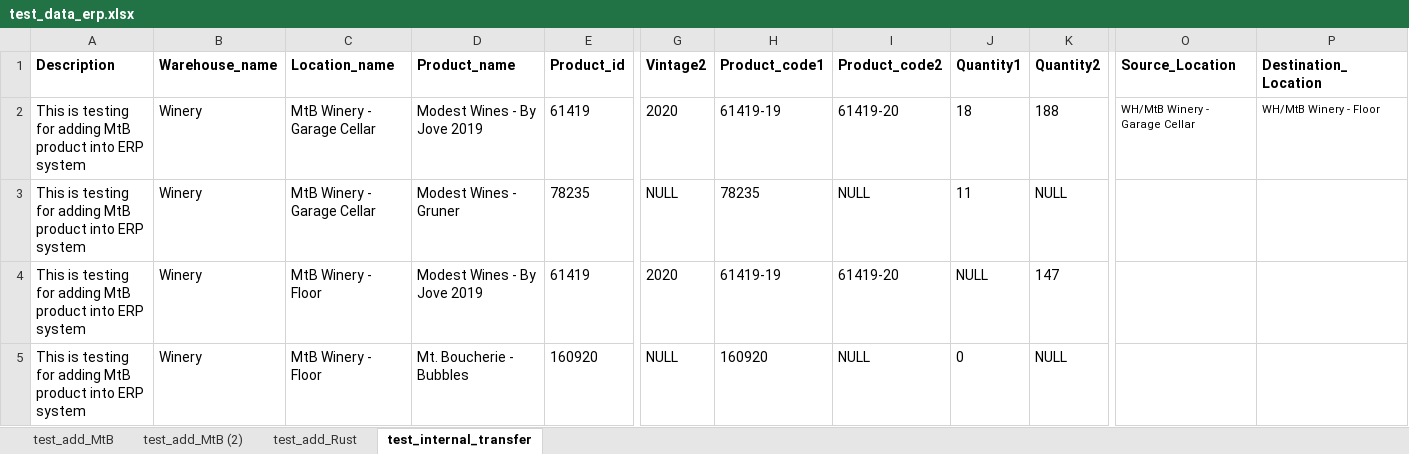
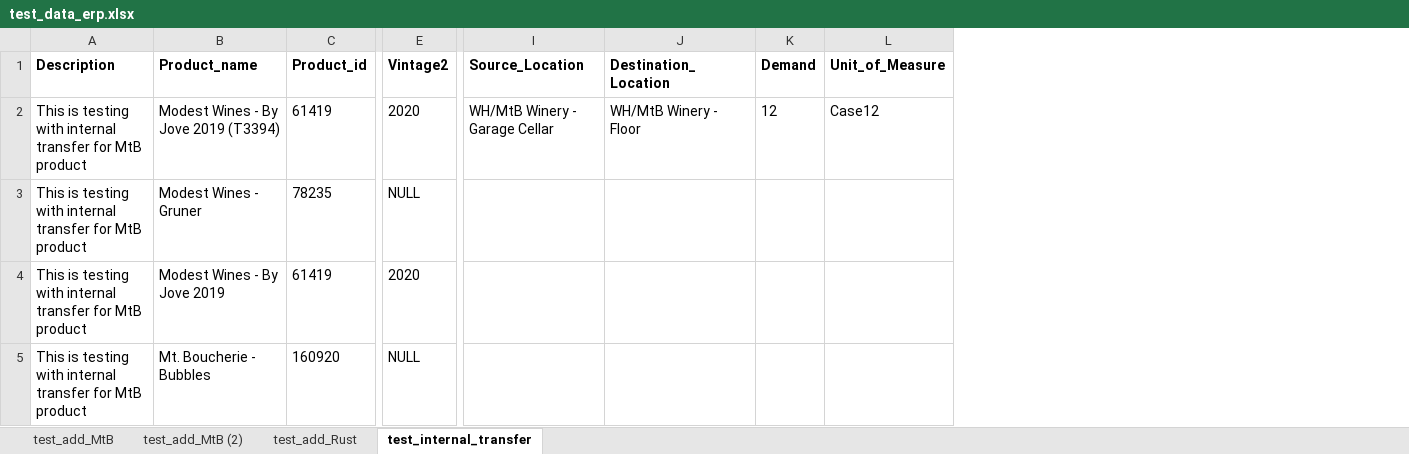
Before and after one commit to durongchun/python-ui-auto-test, an Excel workbook: ui-test/data/excel_data/test_data_erp.xlsx, sheet test_internal_transfer, drawn as a sheet; only a part is shown, gaps mark what is left out; values as stored, in another font and other column widths than the file's, no borders; removed rows and columns are numbered as before the commit, all else as after; the diff names each change by its address in the sheet, - before the commit and + after, or states it on an @@ line.

Commit message:
update excel content

```diff
--- a/ui-test/data/excel_data/test_data_erp.xlsx (sheet test_internal_transfer)
+++ b/ui-test/data/excel_data/test_data_erp.xlsx (sheet test_internal_transfer)
-column B (Warehouse_name), rows 2-5: all Winery
-column C (Location_name), rows 2-5: MtB Winery - Garage Cellar | MtB Winery - Garage Cellar | MtB Winery - Floor | MtB Winery - Floor
-column H (Product_code1), rows 2-5: 61419-19 | 78235 | 61419-19 | 160920
-column I (Product_code2), rows 2-5: 61419-20 | NULL | 61419-20 | NULL
-column J (Quantity1), rows 2-5: 18 | 11 | NULL | 0
-column K (Quantity2), rows 2-5: 188 | NULL | 147 | NULL
+column K (Demand), row 2: 12
+column L (Unit_of_Measure), row 2: Case12
-A2:A5 (Description): …is testing for adding MtB product into ERP system
+A2:A5 (Description): …is testing with internal transfer for MtB product
-B2 (Product_name): Modest Wines - By Jove 2019
+B2 (Product_name): Modest Wines - By Jove 2019 (T3394)
@@ I2:J2 text size: larger @@
```
Also changed, not shown: 2 other files.
